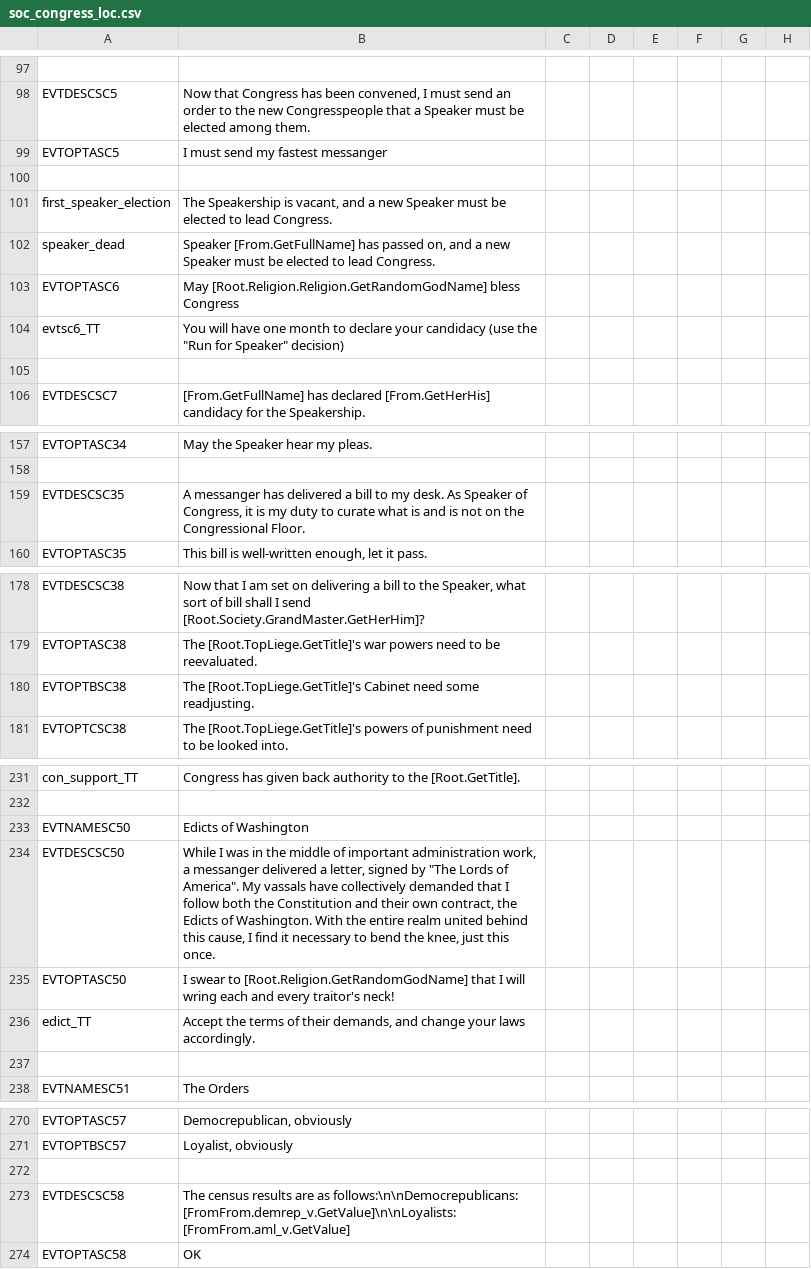
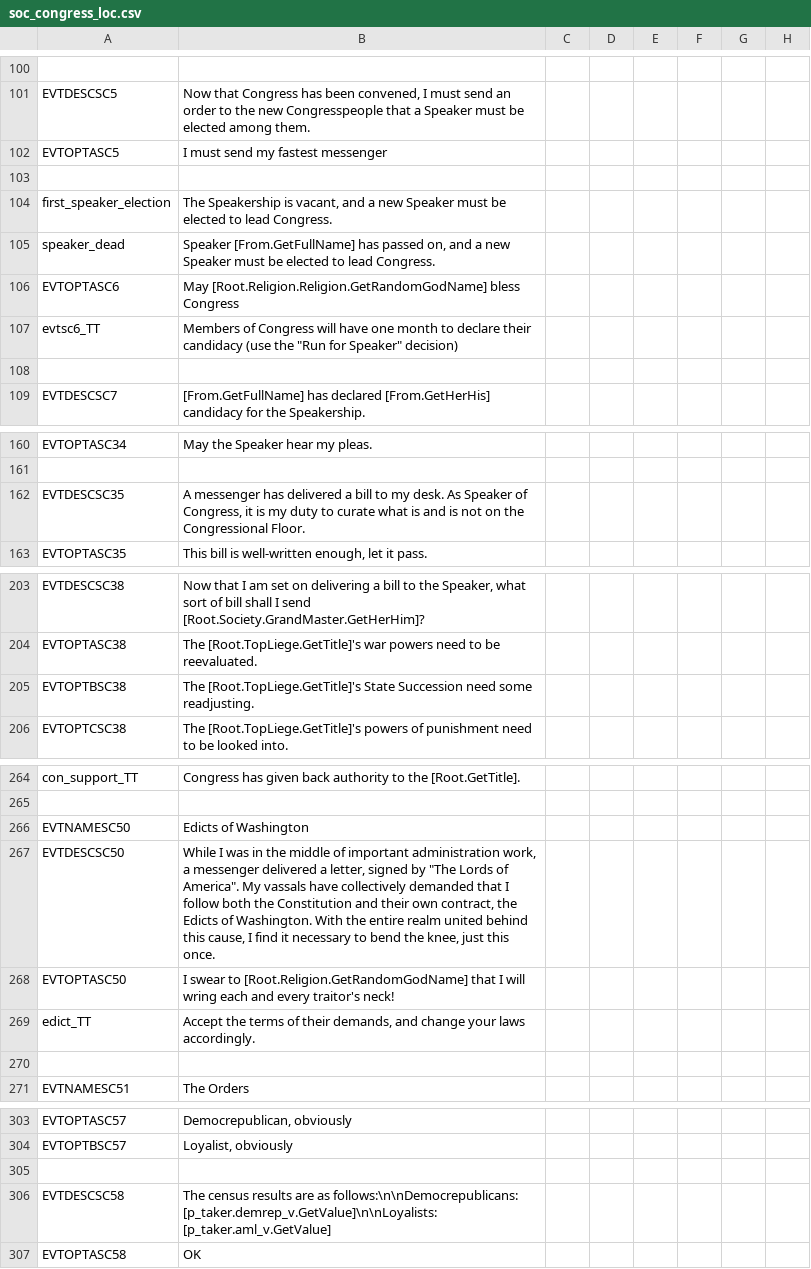
Before and after one commit to Yard1/AtE-Americanist-Flavor-Submod-Submod, a CSV file: localisation/soc_congress_loc.csv, drawn as a sheet; only a part is shown, gaps mark what is left out; addresses are those after the commit; the diff covers the shown part only; the diff names each change by its address in the sheet, - before the commit and + after, or states it on an @@ line.

```diff
--- a/localisation/soc_congress_loc.csv
+++ b/localisation/soc_congress_loc.csv
-B102: I must send my fastest messanger
+B102: I must send my fastest messenger
-B107: You will have one month to declare your candidacy (use…
+B107: Members of Congress will have one month to declare their candidacy (use…
-B162: A messanger has delivered…
+B162: A messenger has delivered…
-B205: The [Root.TopLiege.GetTitle]'s Cabinet need some…
+B205: The [Root.TopLiege.GetTitle]'s State Succession need some…
-B267: …work, a messanger delivered a…
+B267: …work, a messenger delivered a…
-B306: …as follows:\n\nDemocrepublicans: [FromFrom.demrep_v.GetValue]\n\nLoyalists: [FromFrom.aml_v.GetValue]
+B306: …as follows:\n\nDemocrepublicans: [p_taker.demrep_v.GetValue]\n\nLoyalists: [p_taker.aml_v.GetValue]
```
Also changed, not shown: 33 added rows and 8 edited cells elsewhere in this file, localisation/000_vanilla_overrides.csv, localisation/af_inauguration_evdec_loc.csv, 39 other files.
